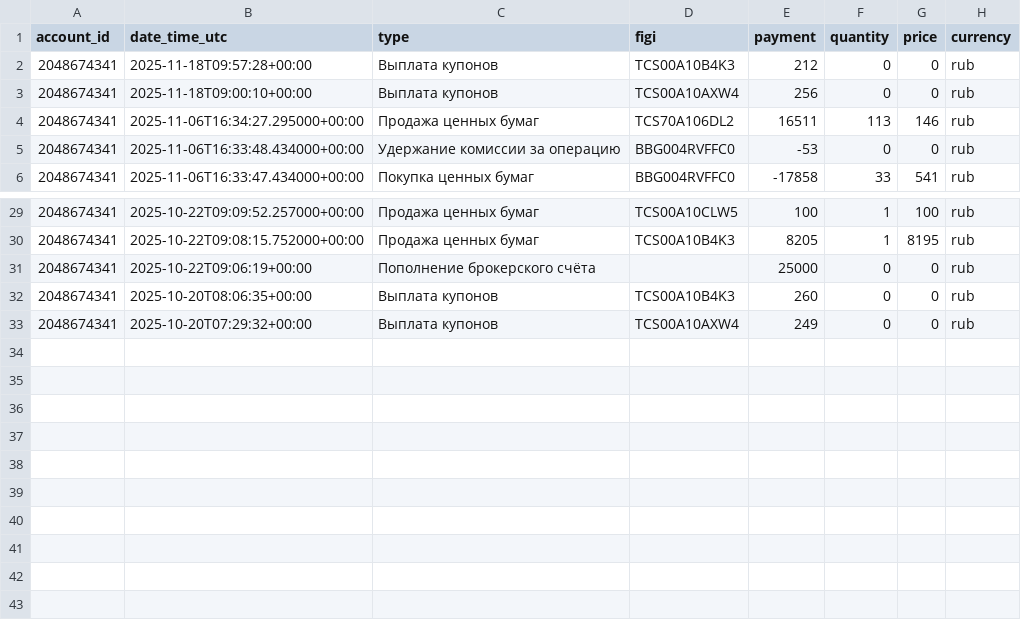
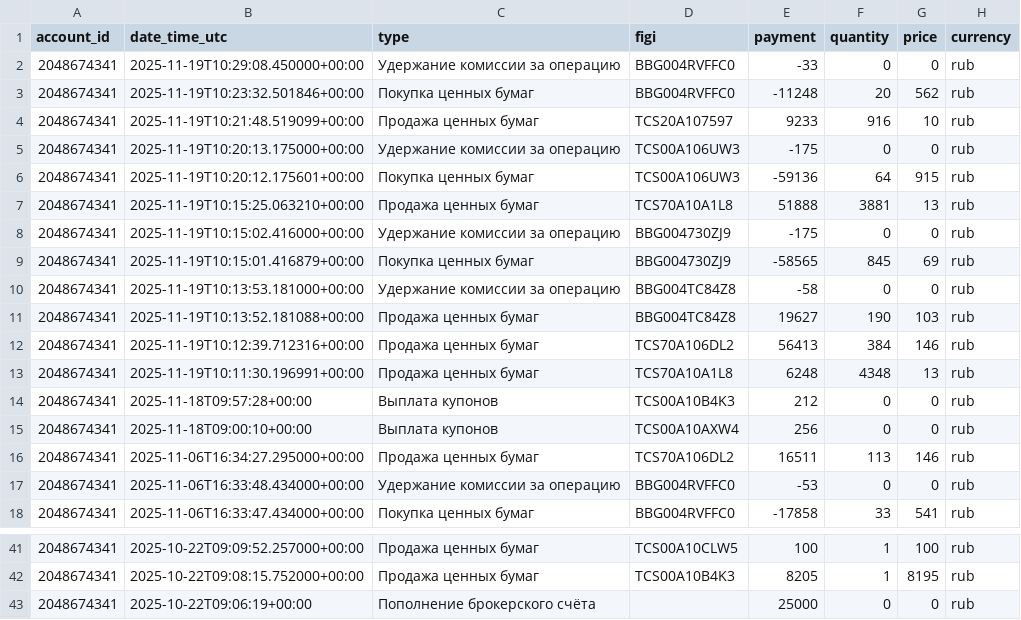
Before and after one commit to BadeevIlya/buffer_repos, a CSV file: operations.csv, drawn as a sheet; only a part is shown, gaps mark what is left out; removed rows and columns are numbered as before the commit, all else as after; the diff names each change by its address in the sheet, - before the commit and + after, or states it on an @@ line.

Commit message:
Update CSV from Sheets

```diff
--- a/operations.csv
+++ b/operations.csv
+row 2: 2048674341 | 2025-11-19T10:29:08.450000+00:00 | Удержание комиссии за операцию | BBG004RVFFC0 | -33 | 0 | 0 | rub
+row 3: 2048674341 | 2025-11-19T10:23:32.501846+00:00 | Покупка ценных бумаг | BBG004RVFFC0 | -11248 | 20 | 562 | rub
+row 4: 2048674341 | 2025-11-19T10:21:48.519099+00:00 | Продажа ценных бумаг | TCS20A107597 | 9233 | 916 | 10 | rub
+row 5: 2048674341 | 2025-11-19T10:20:13.175000+00:00 | Удержание комиссии за операцию | TCS00A106UW3 | -175 | 0 | 0 | rub
+row 6: 2048674341 | 2025-11-19T10:20:12.175601+00:00 | Покупка ценных бумаг | TCS00A106UW3 | -59136 | 64 | 915 | rub
+row 7: 2048674341 | 2025-11-19T10:15:25.063210+00:00 | Продажа ценных бумаг | TCS70A10A1L8 | 51888 | 3881 | 13 | rub
+row 8: 2048674341 | 2025-11-19T10:15:02.416000+00:00 | Удержание комиссии за операцию | BBG004730ZJ9 | -175 | 0 | 0 | rub
+row 9: 2048674341 | 2025-11-19T10:15:01.416879+00:00 | Покупка ценных бумаг | BBG004730ZJ9 | -58565 | 845 | 69 | rub
+row 10: 2048674341 | 2025-11-19T10:13:53.181000+00:00 | Удержание комиссии за операцию | BBG004TC84Z8 | -58 | 0 | 0 | rub
+row 11: 2048674341 | 2025-11-19T10:13:52.181088+00:00 | Продажа ценных бумаг | BBG004TC84Z8 | 19627 | 190 | 103 | rub
+row 12: 2048674341 | 2025-11-19T10:12:39.712316+00:00 | Продажа ценных бумаг | TCS70A106DL2 | 56413 | 384 | 146 | rub
+row 13: 2048674341 | 2025-11-19T10:11:30.196991+00:00 | Продажа ценных бумаг | TCS70A10A1L8 | 6248 | 4348 | 13 | rub
-row 32: 2048674341 | 2025-10-20T08:06:35+00:00 | Выплата купонов | TCS00A10B4K3 | 260 | 0 | 0 | rub
-row 33: 2048674341 | 2025-10-20T07:29:32+00:00 | Выплата купонов | TCS00A10AXW4 | 249 | 0 | 0 | rub
```
Also changed, not shown: portfolio.csv.
